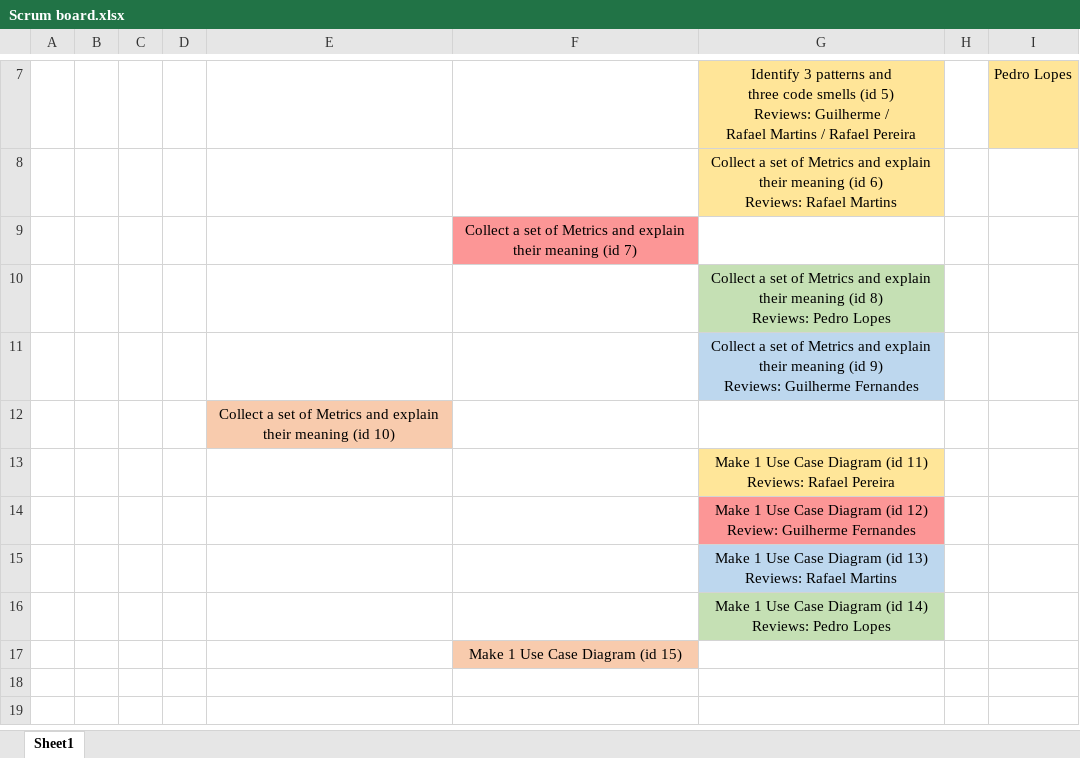
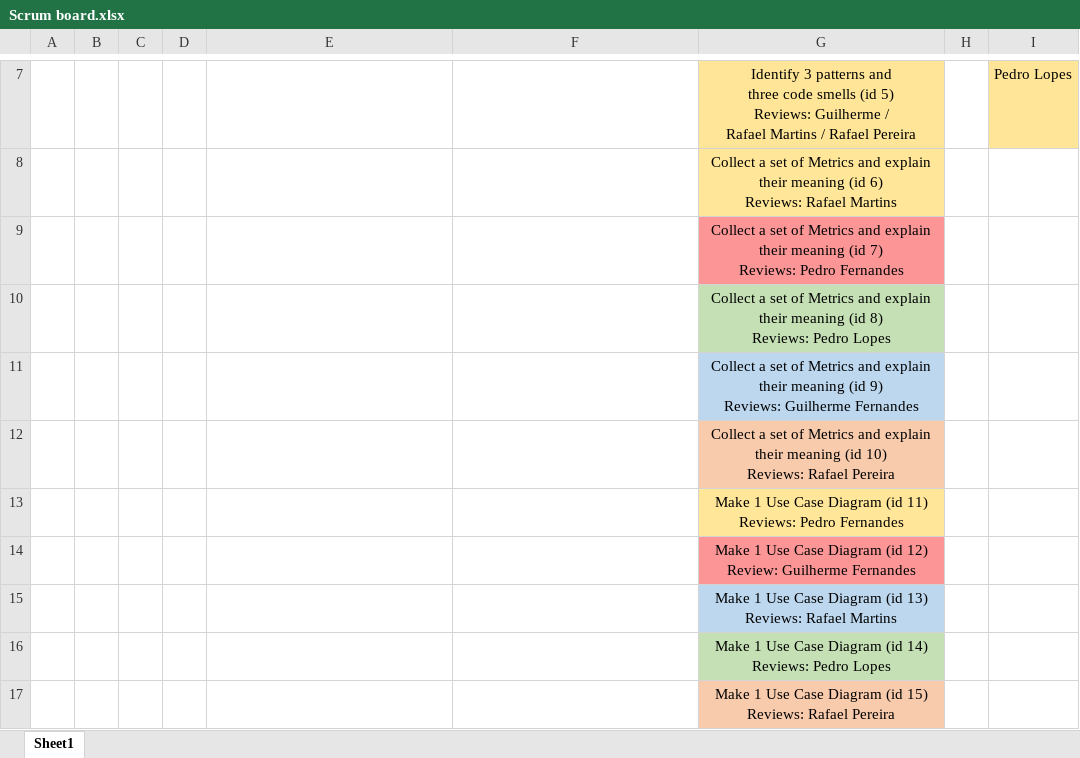
Before and after one commit to Gui28F/SE2223_57514_60045_60602_60694_60700, an Excel workbook: Project/Scrum board.xlsx, sheet Sheet1, drawn as a sheet; only a part is shown, gaps mark what is left out; values as stored, in another font and other column widths than the file's, no borders; removed rows and columns are numbered as before the commit, all else as after; ↵ is a line break in a cell; the diff names each change by its address in the sheet, - before the commit and + after, or states it on an @@ line.

```diff
--- a/Project/Scrum board.xlsx (sheet Sheet1)
+++ b/Project/Scrum board.xlsx (sheet Sheet1)
-row 9:  |  |  |  |  | Collect a set of Metrics and explain their meaning (id 7)
+row 9:  |  |  |  |  |  | Collect a set of Metrics and explain their meaning (id 7) ↵ Reviews: Pedro Fernandes
-row 12:  |  |  |  | Collect a set of Metrics and explain their meaning (id 10)
-G12: Make 1 Use Case Diagram (id 11) ↵ Reviews: Rafael…
+G12: Collect a set of Metrics and explain their meaning (id 10) ↵ Reviews: Rafael…
-G12 fill: #FFE699
+G12 fill: #F8CBAD
+row 13:  |  |  |  |  |  | Make 1 Use Case Diagram (id 11) ↵ Reviews: Pedro Fernandes
-row 17:  |  |  |  |  | Make 1 Use Case Diagram (id 15)
+row 17:  |  |  |  |  |  | Make 1 Use Case Diagram (id 15) ↵ Reviews: Rafael Pereira
```
Also changed, not shown: Project/Phase 2/Sprint4/Burndown Chart.xlsx, Project/Phase 2/Sprint4/Sprint Backlog.xlsx.
